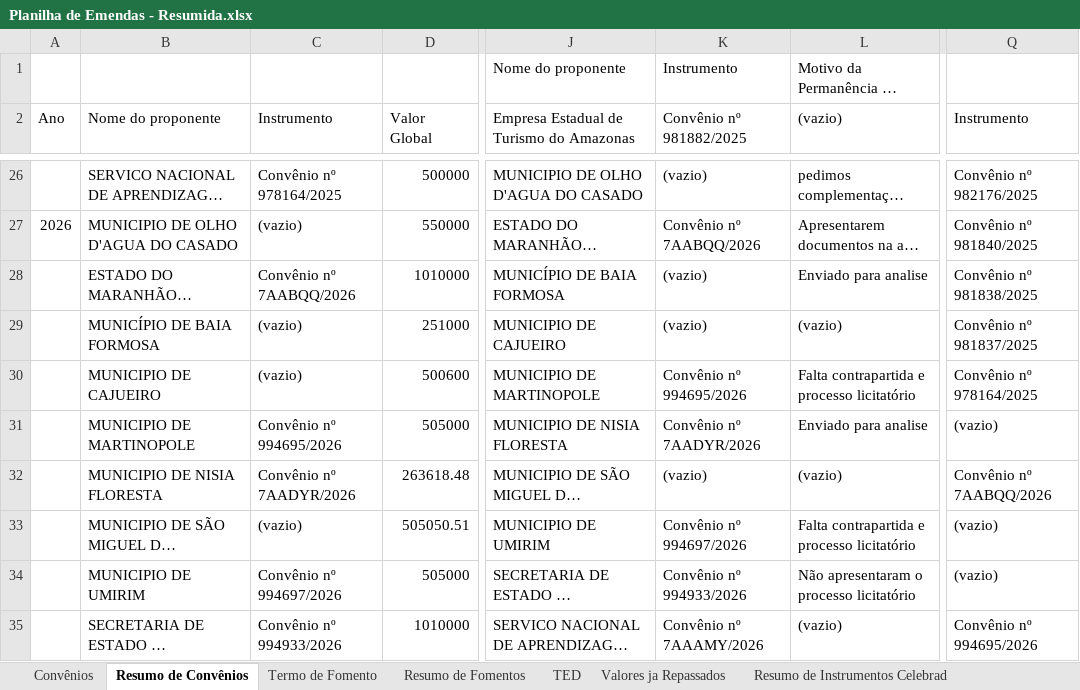
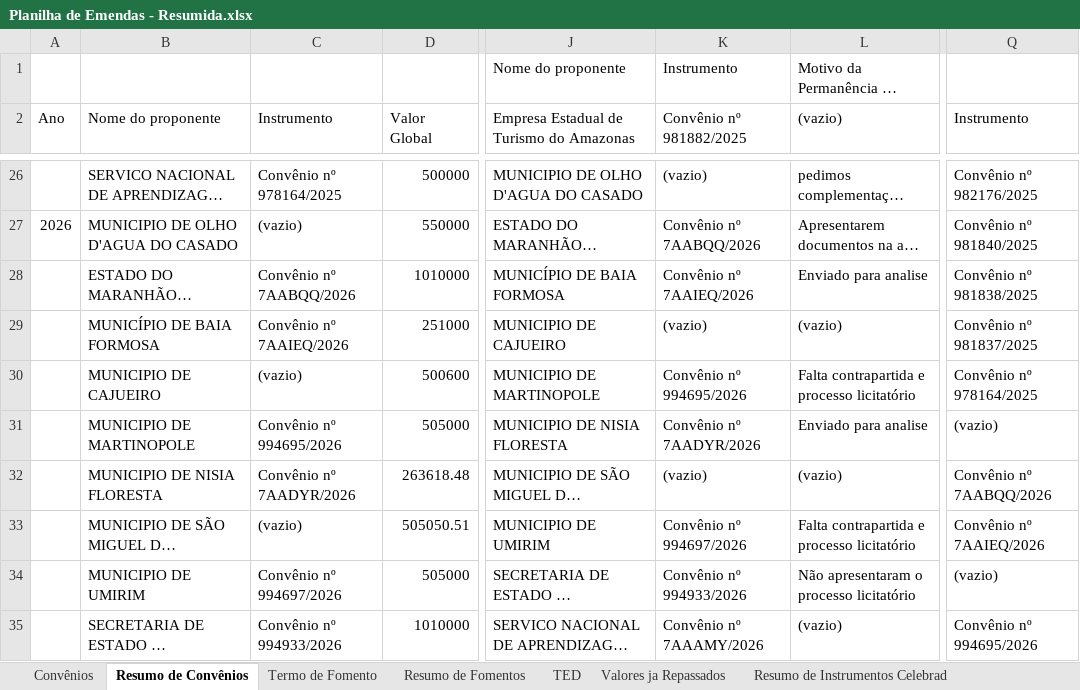
Before and after one commit to ronaldysantoss10-jpg/painel-mtur, an Excel workbook: Planilha de Emendas - Resumida.xlsx, sheet Resumo de Convênios, drawn as a sheet; only a part is shown, gaps mark what is left out; long unchanged cells end in …; values as stored, in another font and other column widths than the file's, no borders; conditional formats not drawn; the diff names each change by its address in the sheet, - before the commit and + after, or states it on an @@ line.

Commit message:
Add files via upload

```diff
--- a/Planilha de Emendas - Resumida.xlsx (sheet Resumo de Convênios)
+++ b/Planilha de Emendas - Resumida.xlsx (sheet Resumo de Convênios)
-K28 (Convênio nº 981882/2025): (vazio)
+K28 (Convênio nº 981882/2025): Convênio nº 7AAIEQ/2026
-C29 (Instrumento): (vazio)
+C29 (Instrumento): Convênio nº 7AAIEQ/2026
-Q33 (Instrumento): (vazio)
+Q33 (Instrumento): Convênio nº 7AAIEQ/2026
```
Also changed, not shown: sheet Convênios.
